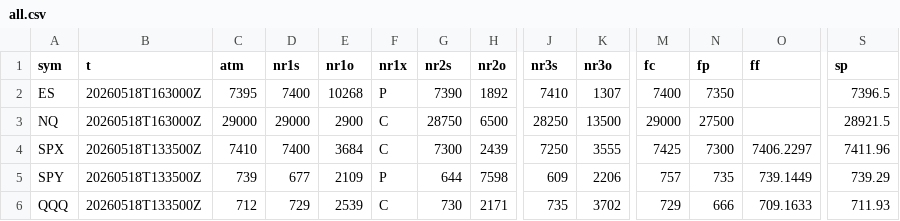
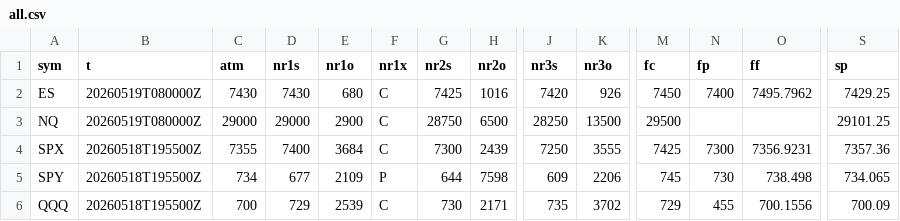
Before and after one commit to SPXOmega/quiet-heron-publisher, a CSV file: all.csv, drawn as a sheet; only a part is shown, gaps mark what is left out; the diff covers the shown part only; the diff names each change by its address in the sheet, - before the commit and + after, or states it on an @@ line.

Commit message:
update

```diff
--- a/all.csv
+++ b/all.csv
-B2:B3 (t): 20260518T163000Z
+B2:B3 (t): 20260519T080000Z
-C2 (atm): 7395
+C2 (atm): 7430
-D2 (nr1s): 7400
+D2 (nr1s): 7430
-E2 (nr1o): 10268
+E2 (nr1o): 680
-F2 (nr1x): P
+F2 (nr1x): C
-G2 (nr2s): 7390
+G2 (nr2s): 7425
-H2 (nr2o): 1892
+H2 (nr2o): 1016
-J2 (nr3s): 7410
+J2 (nr3s): 7420
-K2 (nr3o): 1307
+K2 (nr3o): 926
-M2 (fc): 7400
+M2 (fc): 7450
-N2 (fp): 7350
+N2 (fp): 7400
-O2 (ff): (empty)
+O2 (ff): 7495.7962
-S2 (sp): 7396.5
+S2 (sp): 7429.25
-M3 (fc): 29000
+M3 (fc): 29500
-N3 (fp): 27500
+N3 (fp): (empty)
-S3 (sp): 28921.5
+S3 (sp): 29101.25
-B4:B6 (t): 20260518T133500Z
+B4:B6 (t): 20260518T195500Z
-C4 (atm): 7410
+C4 (atm): 7355
-O4 (ff): 7406.2297
+O4 (ff): 7356.9231
-S4 (sp): 7411.96
+S4 (sp): 7357.36
-C5 (atm): 739
+C5 (atm): 734
-M5 (fc): 757
+M5 (fc): 745
-N5 (fp): 735
+N5 (fp): 730
-O5 (ff): 739.1449
+O5 (ff): 738.498
-S5 (sp): 739.29
+S5 (sp): 734.065
-C6 (atm): 712
+C6 (atm): 700
-N6 (fp): 666
+N6 (fp): 455
-O6 (ff): 709.1633
+O6 (ff): 700.1556
-S6 (sp): 711.93
+S6 (sp): 700.09
```
Also changed, not shown: 124 edited cells elsewhere in this file.
